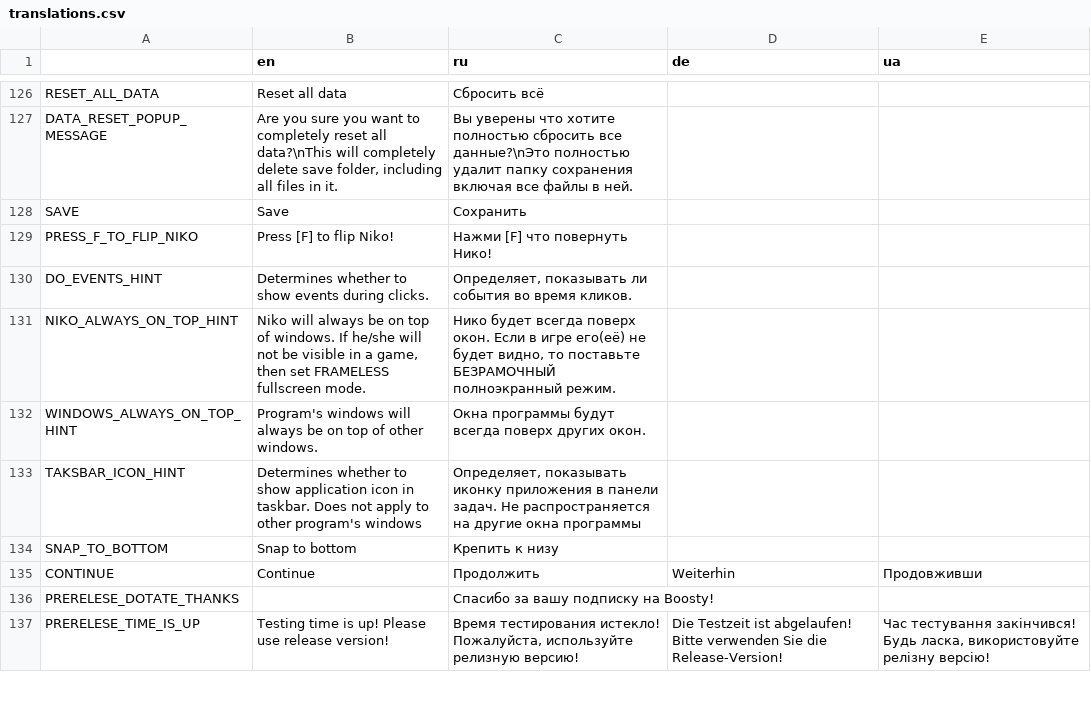
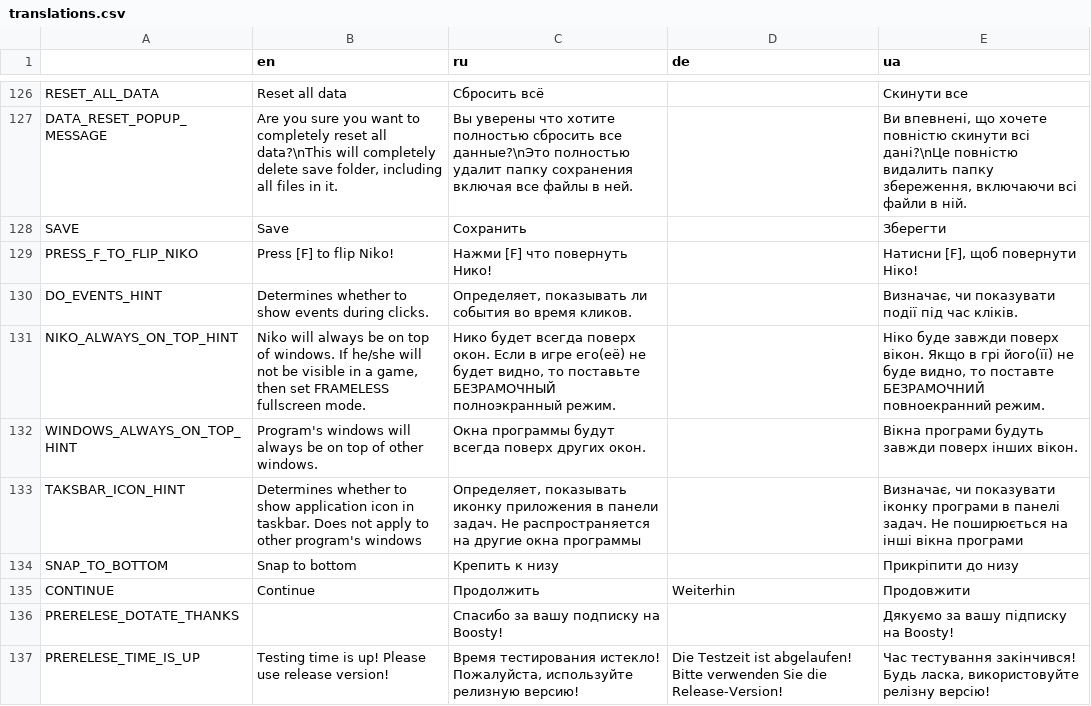
Before and after one commit to Issac8658/DesktopNiko, a CSV file: translations.csv, drawn as a sheet; only a part is shown, gaps mark what is left out; the diff covers the shown part only; the diff names each change by its address in the sheet, - before the commit and + after, or states it on an @@ line.

```diff
--- a/translations.csv
+++ b/translations.csv
-E126 (ua): (empty)
+E126 (ua): Скинути все
-E127 (ua): (empty)
+E127 (ua): Ви впевнені, що хочете повністю скинути всі дані?\nЦе повністю видалить папку збереження, включаючи всі файли в ній.
-E128 (ua): (empty)
+E128 (ua): Зберегти
-E129 (ua): (empty)
+E129 (ua): Натисни [F], щоб повернути Ніко!
-E130 (ua): (empty)
+E130 (ua): Визначає, чи показувати події під час кліків.
-E131 (ua): (empty)
+E131 (ua): Ніко буде завжди поверх вікон. Якщо в грі його(її) не буде видно, то поставте БЕЗРАМОЧНИЙ повноекранний режим.
-E132 (ua): (empty)
+E132 (ua): Вікна програми будуть завжди поверх інших вікон.
-E133 (ua): (empty)
+E133 (ua): Визначає, чи показувати іконку програми в панелі задач. Не поширюється на інші вікна програми
-E134 (ua): (empty)
+E134 (ua): Прикріпити до низу
-E135 (ua): Продовживши
+E135 (ua): Продовжити
-E136 (ua): (empty)
+E136 (ua): Дякуємо за вашу підписку на Boosty!
```
Also changed, not shown: 38 edited cells elsewhere in this file.
